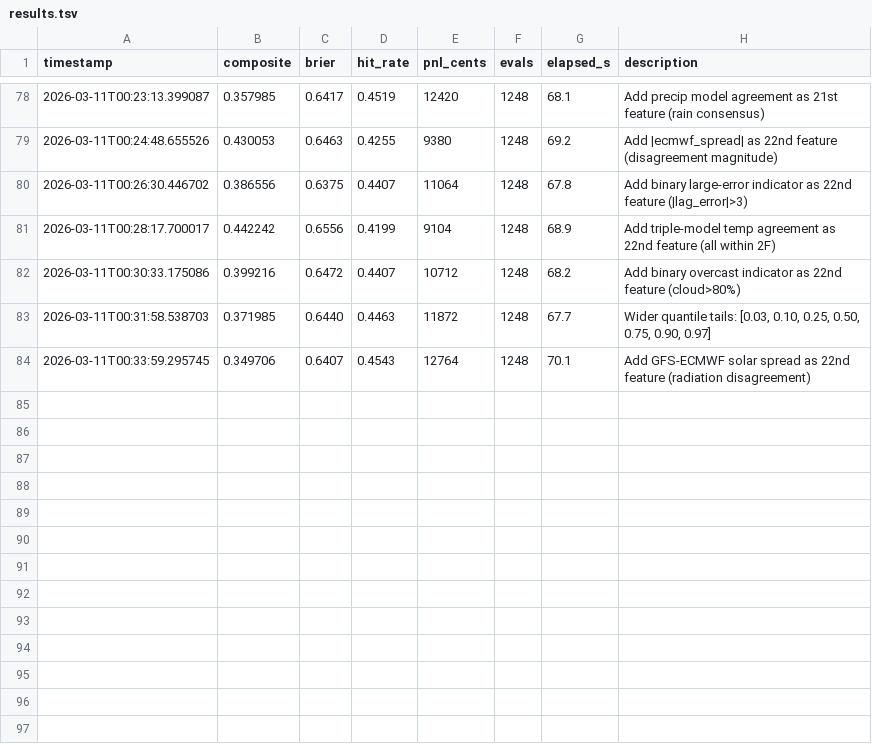
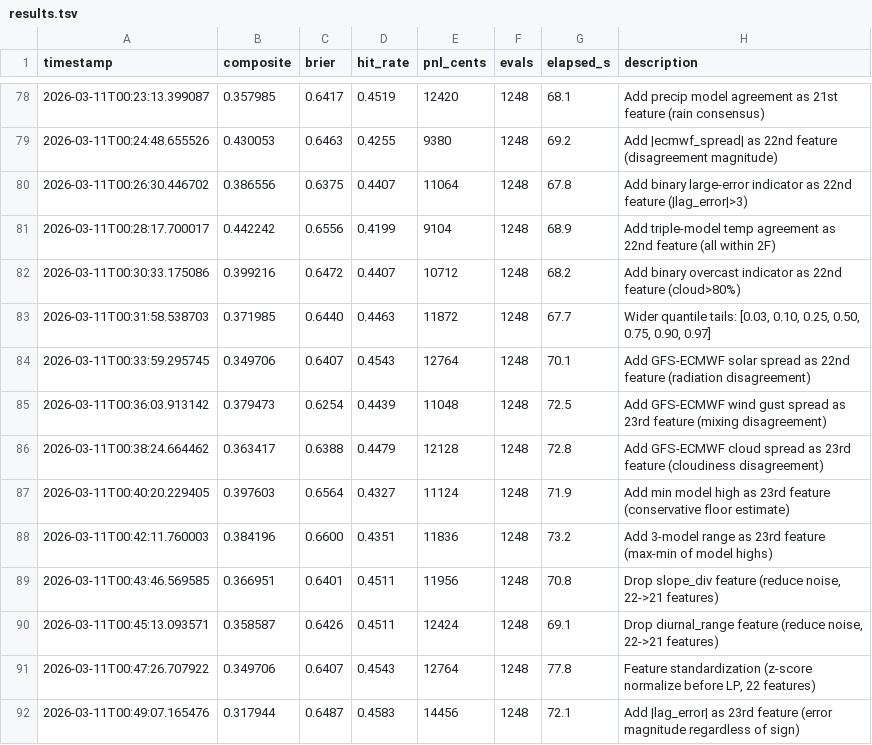
Before and after one commit to muratrudd-pixel/alphatemp, a TSV file: autoresearch/results.tsv, drawn as a sheet; only a part is shown, gaps mark what is left out; the diff names each change by its address in the sheet, - before the commit and + after, or states it on an @@ line.

```diff
--- a/autoresearch/results.tsv
+++ b/autoresearch/results.tsv
+row 85: 2026-03-11T00:36:03.913142 | 0.379473 | 0.6254 | 0.4439 | 11048 | 1248 | 72.5 | Add GFS-ECMWF wind gust spread as 23rd feature (mixing disagreement)
+row 86: 2026-03-11T00:38:24.664462 | 0.363417 | 0.6388 | 0.4479 | 12128 | 1248 | 72.8 | Add GFS-ECMWF cloud spread as 23rd feature (cloudiness disagreement)
+row 87: 2026-03-11T00:40:20.229405 | 0.397603 | 0.6564 | 0.4327 | 11124 | 1248 | 71.9 | Add min model high as 23rd feature (conservative floor estimate)
+row 88: 2026-03-11T00:42:11.760003 | 0.384196 | 0.6600 | 0.4351 | 11836 | 1248 | 73.2 | Add 3-model range as 23rd feature (max-min of model highs)
+row 89: 2026-03-11T00:43:46.569585 | 0.366951 | 0.6401 | 0.4511 | 11956 | 1248 | 70.8 | Drop slope_div feature (reduce noise, 22->21 features)
+row 90: 2026-03-11T00:45:13.093571 | 0.358587 | 0.6426 | 0.4511 | 12424 | 1248 | 69.1 | Drop diurnal_range feature (reduce noise, 22->21 features)
+row 91: 2026-03-11T00:47:26.707922 | 0.349706 | 0.6407 | 0.4543 | 12764 | 1248 | 77.8 | Feature standardization (z-score normalize before LP, 22 features)
+row 92: 2026-03-11T00:49:07.165476 | 0.317944 | 0.6487 | 0.4583 | 14456 | 1248 | 72.1 | Add |lag_error| as 23rd feature (error magnitude regardless of sign)
```
Also changed, not shown: 2 other files.
